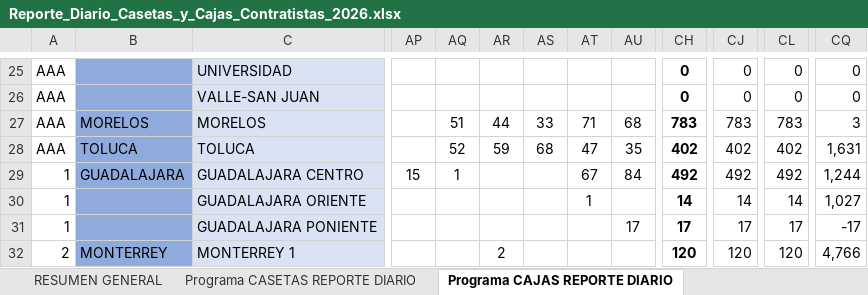
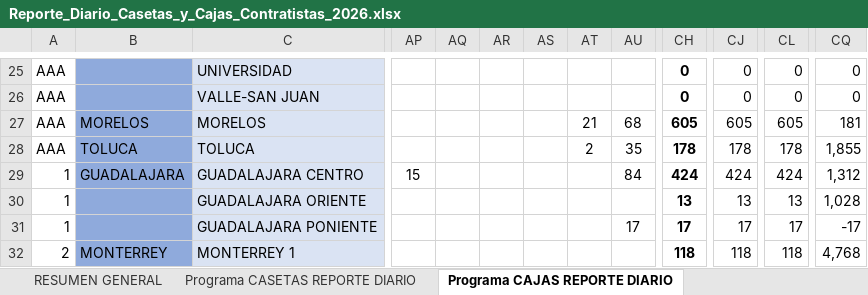
Before and after one commit to pahernandez-sys/dashboard-imagen-telmex, an Excel workbook: data/Reporte_Diario_Casetas_y_Cajas_Contratistas_2026.xlsx, sheet Programa CAJAS REPORTE DIARIO, drawn as a sheet; only a part is shown, gaps mark what is left out; values as stored, in another font and other column widths than the file's, no borders; conditional formats not drawn; the diff covers the shown part only; the diff names each change by its address in the sheet, - before the commit and + after, or states it on an @@ line.

```diff
--- a/data/Reporte_Diario_Casetas_y_Cajas_Contratistas_2026.xlsx (sheet Programa CAJAS REPORTE DIARIO)
+++ b/data/Reporte_Diario_Casetas_y_Cajas_Contratistas_2026.xlsx (sheet Programa CAJAS REPORTE DIARIO)
-AQ27: 51
+AQ27: (empty)
-AR27: 44
+AR27: (empty)
-AS27: 33
+AS27: (empty)
-AT27: 71
+AT27: 21
-CH27: 783
+CH27: 605
-CJ27: 783
+CJ27: 605
-CL27: 783
+CL27: 605
-CQ27: 3
+CQ27: 181
-AQ28: 52
+AQ28: (empty)
-AR28: 59
+AR28: (empty)
-AS28: 68
+AS28: (empty)
-AT28: 47
+AT28: 2
-CH28: 402
+CH28: 178
-CJ28: 402
+CJ28: 178
-CL28: 402
+CL28: 178
-CQ28: 1,631
+CQ28: 1,855
-AQ29: 1
+AQ29: (empty)
-AT29: 67
+AT29: (empty)
-CH29: 492
+CH29: 424
-CJ29: 492
+CJ29: 424
-CL29: 492
+CL29: 424
-CQ29: 1,244
+CQ29: 1,312
-AT30: 1
+AT30: (empty)
-CH30: 14
+CH30: 13
-CJ30: 14
+CJ30: 13
-CL30: 14
+CL30: 13
-CQ30: 1,027
+CQ30: 1,028
-AR32: 2
+AR32: (empty)
-CH32: 120
+CH32: 118
-CJ32: 120
+CJ32: 118
-CL32: 120
+CL32: 118
-CQ32: 4,766
+CQ32: 4,768
```
Also changed, not shown: 152 edited cells elsewhere in this sheet, sheet Programa CASETAS REPORTE DIARIO, sheet RESUMEN GENERAL, 2 other files.
